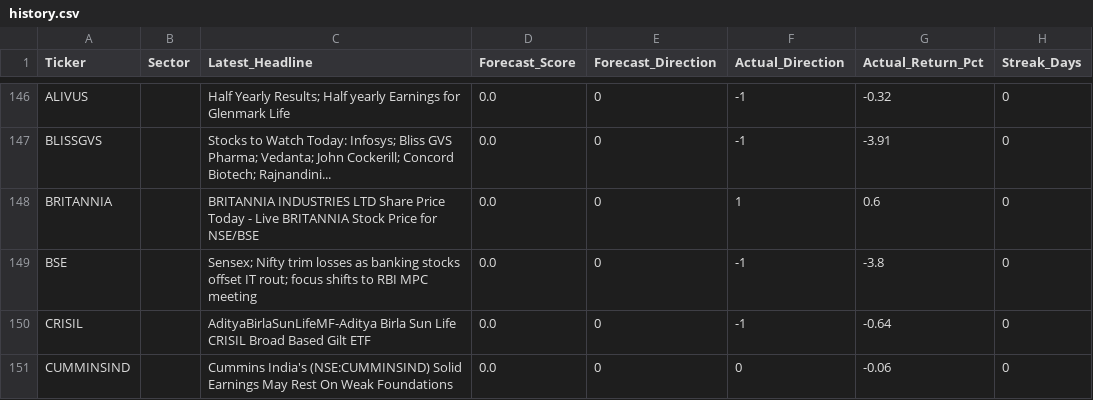
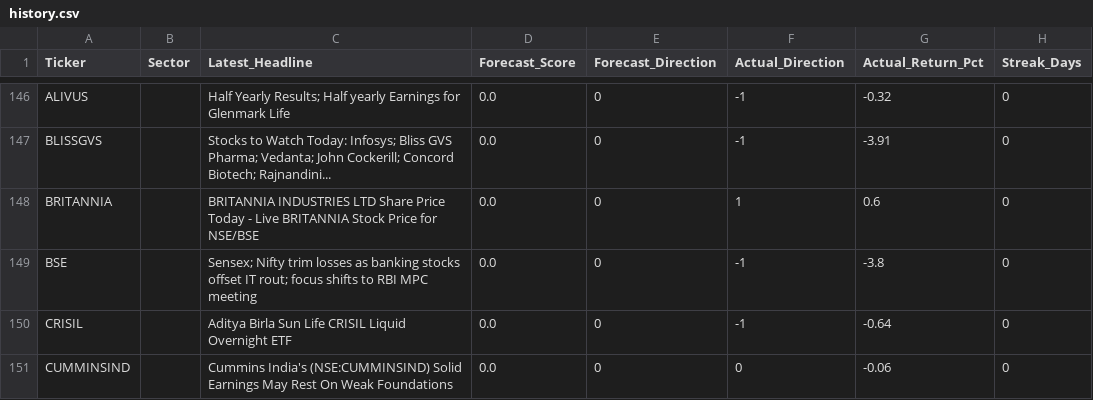
Before and after one commit to rupak-sarkar/xchart-app, a CSV file: history.csv, drawn as a sheet; only a part is shown, gaps mark what is left out; the diff covers the shown part only; the diff names each change by its address in the sheet, - before the commit and + after, or states it on an @@ line.

```diff
--- a/history.csv
+++ b/history.csv
-C150 (Latest_Headline): AdityaBirlaSunLifeMF-Aditya Birla Sun Life CRISIL Broad Based Gilt ETF
+C150 (Latest_Headline): Aditya Birla Sun Life CRISIL Liquid Overnight ETF
```
Also changed, not shown: 1 added row and 4 edited cells elsewhere in this file, data.csv.
